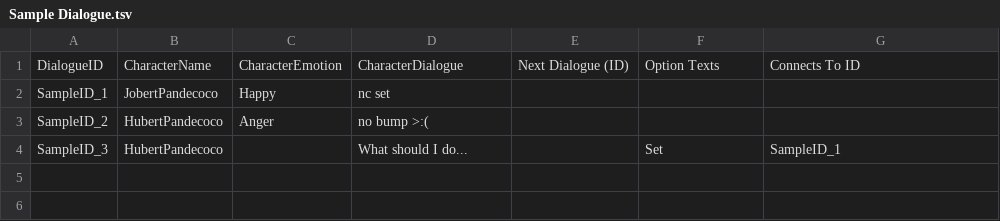
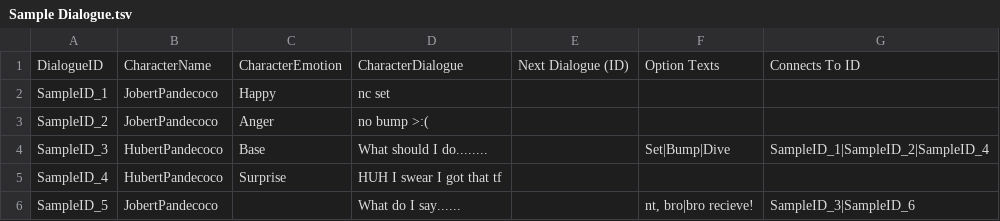
Before and after one commit to creocen/Capstone_Project_Temp_Name, a TSV file: Assets/TSV Files/Sample/Sample Dialogue.tsv, drawn as a sheet.

Commit message:
Fixed base form
- redid the dialogue (something broke and everything was gone???)
- added new dialogueSO (for testing)
- fixed options UI
- added scrollview (i forgor to place that last time)
- fixed file converter (ngl gang idk what broke but yeah)

```diff
--- a/Assets/TSV Files/Sample/Sample Dialogue.tsv
+++ b/Assets/TSV Files/Sample/Sample Dialogue.tsv
@@ -2,3 +2,5 @@ DialogueID	CharacterName	CharacterEmotion	CharacterDialogue	Next Dialogue (ID)	O
 SampleID_1	JobertPandecoco	Happy	nc set			
-SampleID_2	HubertPandecoco	Anger	no bump >:(			
-SampleID_3	HubertPandecoco		What should I do...		Set	SampleID_1
+SampleID_2	JobertPandecoco	Anger	no bump >:(					
+SampleID_3	HubertPandecoco	Base	What should I do........		Set|Bump|Dive	SampleID_1|SampleID_2|SampleID_4
+SampleID_4	HubertPandecoco	Surprise	HUH I swear I got that tf			
+SampleID_5	JobertPandecoco		What do I say......		nt, bro|bro recieve!	SampleID_3|SampleID_6
```
Also changed, not shown: 26 other files.
